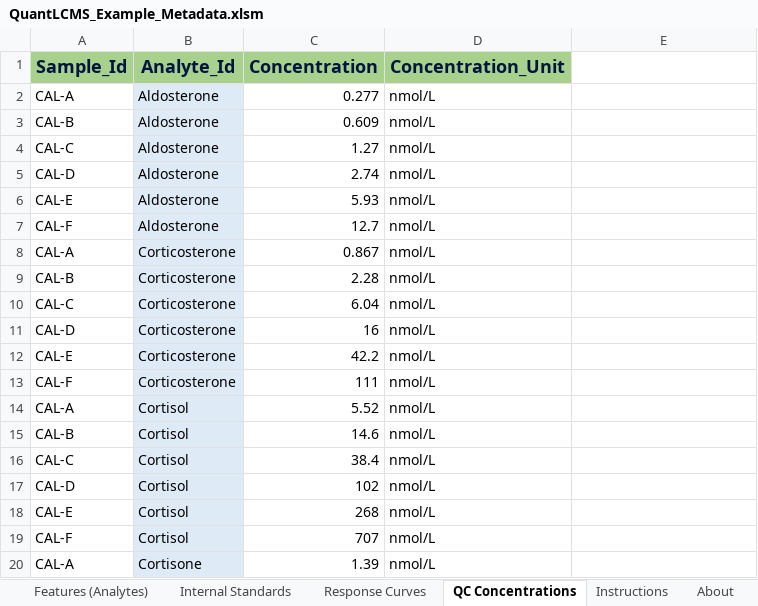
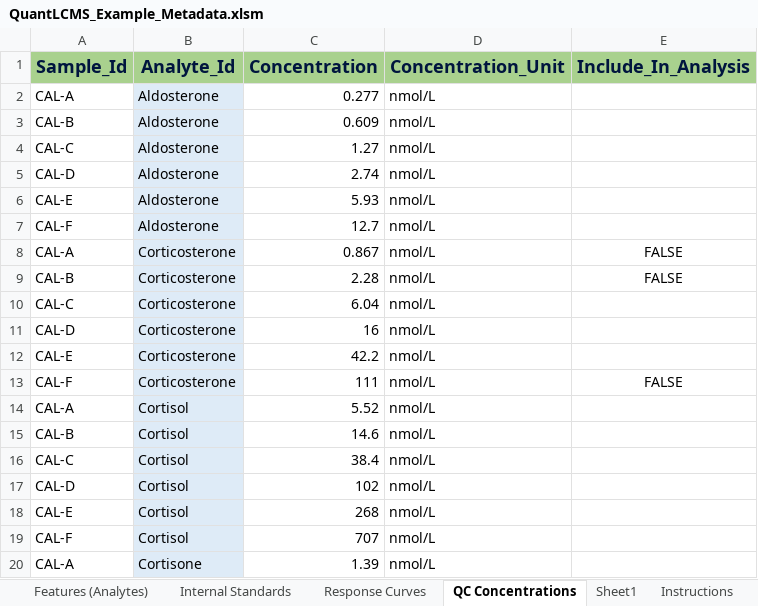
Before and after one commit to SLINGhub/midar, an Excel workbook: data-raw/QuantLCMS_Example_Metadata.xlsm, sheet QC Concentrations, drawn as a sheet; only a part is shown; values as stored, in another font and other column widths than the file's, no borders; table styles not drawn; the diff names each change by its address in the sheet, - before the commit and + after, or states it on an @@ line.

```diff
--- a/data-raw/QuantLCMS_Example_Metadata.xlsm (sheet QC Concentrations)
+++ b/data-raw/QuantLCMS_Example_Metadata.xlsm (sheet QC Concentrations)
+sheet tab: Sheet1
-E1: (empty)
+E1: Include_In_Analysis
-E1 fill: none
+E1 fill: #A9D18E
-E8:E9 (Include_In_Analysis): (empty)
+E8:E9 (Include_In_Analysis): FALSE
-E13 (Include_In_Analysis): (empty)
+E13 (Include_In_Analysis): FALSE
```
Also changed, not shown: sheet About, 10 other files.
